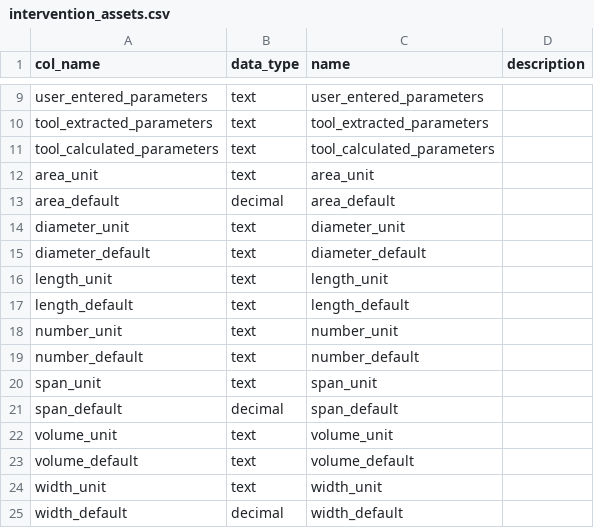
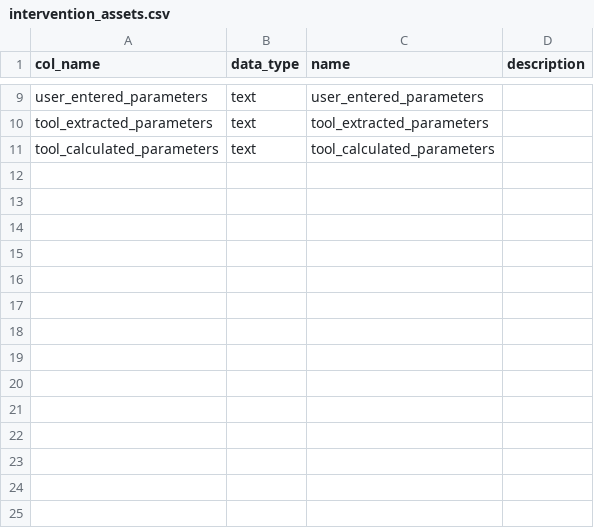
Before and after one commit to SDCA-tool/sdca-data, a CSV file: data_dictionary/intervention_assets.csv, drawn as a sheet; only a part is shown, gaps mark what is left out.

```diff
--- a/data_dictionary/intervention_assets.csv
+++ b/data_dictionary/intervention_assets.csv
@@ -11,15 +11 @@ tool_extracted_parameters,text,tool_extracted_parameters,
 tool_calculated_parameters,text,tool_calculated_parameters,
-area_unit,text,area_unit,
-area_default,decimal,area_default,
-diameter_unit,text,diameter_unit,
-diameter_default,text,diameter_default,
-length_unit,text,length_unit,
-length_default,text,length_default,
-number_unit,text,number_unit,
-number_default,text,number_default,
-span_unit,text,span_unit,
-span_default,decimal,span_default,
-volume_unit,text,volume_unit,
-volume_default,text,volume_default,
-width_unit,text,width_unit,
-width_default,decimal,width_default,
```
Also changed, not shown: data_dictionary/asset_components.csv, data_dictionary/carbon_factors.csv, 1 other file.
